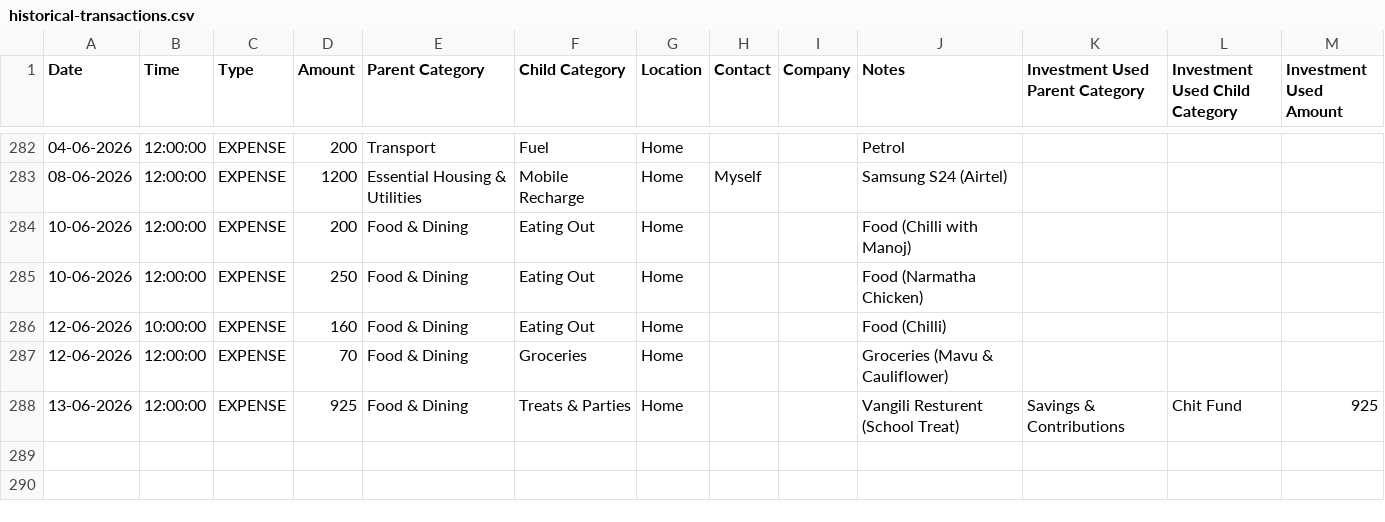
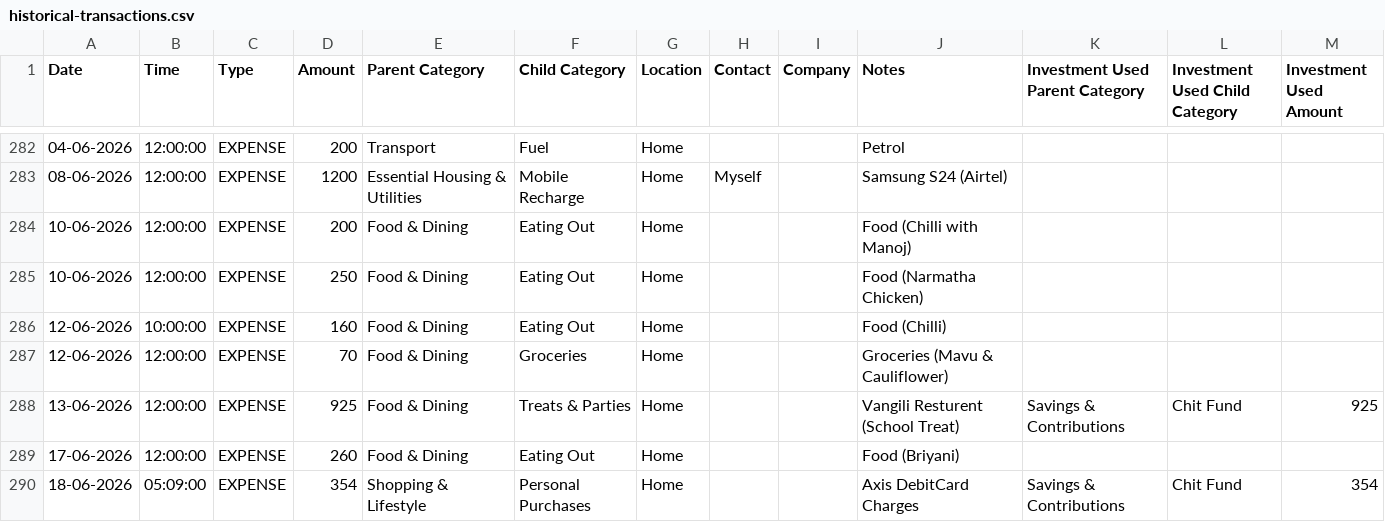
Before and after one commit to mdkdinesh2503/finance-tracker, a CSV file: data/historical-transactions.csv, drawn as a sheet; only a part is shown, gaps mark what is left out.

Commit message:
:sparkles: Data Updated 18-06-26

```diff
--- a/data/historical-transactions.csv
+++ b/data/historical-transactions.csv
@@ -288 +288,3 @@ Date,Time,Type,Amount,Parent Category,Child Category,Location,Contact,Company,No
 13-06-2026,12:00:00,EXPENSE,925,Food & Dining,Treats & Parties,Home,,,Vangili Resturent (School Treat),Savings & Contributions,Chit Fund,925
+17-06-2026,12:00:00,EXPENSE,260,Food & Dining,Eating Out,Home,,,Food (Briyani),,,
+18-06-2026,05:09:00,EXPENSE,354,Shopping & Lifestyle,Personal Purchases,Home,,,Axis DebitCard Charges,Savings & Contributions,Chit Fund,354
```
